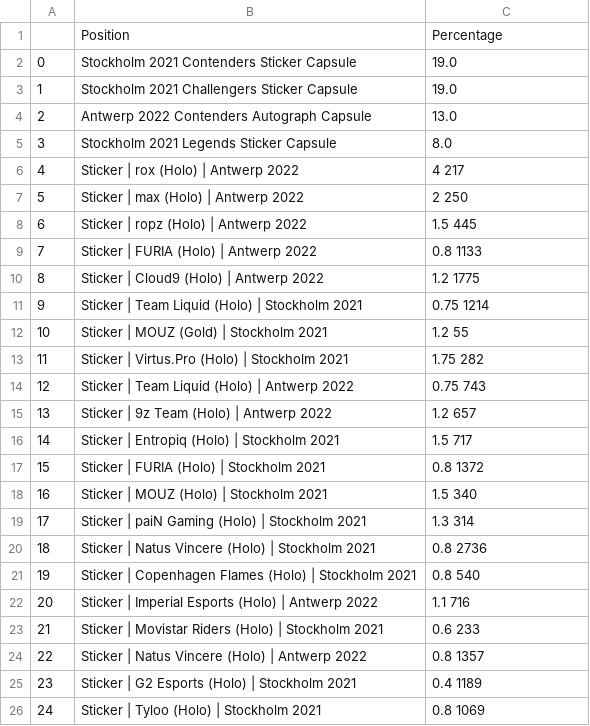
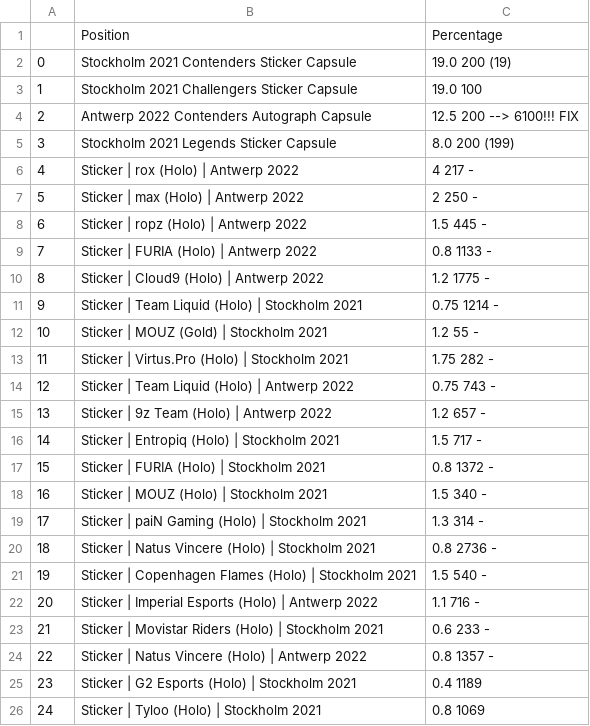
Before and after one commit to ElonRM/Sticker_Fonds_Tracker, a CSV file: planned_percentages.csv, drawn as a sheet; only a part is shown.

```diff
--- a/planned_percentages.csv
+++ b/planned_percentages.csv
@@ -1,25 +1,25 @@
 ,Position,Percentage
-0,Stockholm 2021 Contenders Sticker Capsule,19.0
-1,Stockholm 2021 Challengers Sticker Capsule,19.0
-2,Antwerp 2022 Contenders Autograph Capsule,13.0
-3,Stockholm 2021 Legends Sticker Capsule,8.0
-4,Sticker | rox (Holo) | Antwerp 2022,4                     217
-5,Sticker | max (Holo) | Antwerp 2022,2                     250
-6,Sticker | ropz (Holo) | Antwerp 2022,1.5                  445
-7,Sticker | FURIA (Holo) | Antwerp 2022,0.8                 1133
-8,Sticker | Cloud9 (Holo) | Antwerp 2022,1.2                1775
-9,Sticker | Team Liquid (Holo) | Stockholm 2021,0.75        1214
-10,Sticker | MOUZ (Gold) | Stockholm 2021,1.2               55
-11,Sticker | Virtus.Pro (Holo) | Stockholm 2021,1.75        282
-12,Sticker | Team Liquid (Holo) | Antwerp 2022,0.75         743
-13,Sticker | 9z Team (Holo) | Antwerp 2022,1.2              657
-14,Sticker | Entropiq (Holo) | Stockholm 2021,1.5           717
-15,Sticker | FURIA (Holo) | Stockholm 2021,0.8              1372
-16,Sticker | MOUZ (Holo) | Stockholm 2021,1.5               340
-17,Sticker | paiN Gaming (Holo) | Stockholm 2021,1.3        314
-18,Sticker | Natus Vincere (Holo) | Stockholm 2021,0.8      2736
-19,Sticker | Copenhagen Flames (Holo) | Stockholm 2021,0.8  540
-20,Sticker | Imperial Esports (Holo) | Antwerp 2022,1.1     716
-21,Sticker | Movistar Riders (Holo) | Stockholm 2021,0.6    233
-22,Sticker | Natus Vincere (Holo) | Antwerp 2022,0.8        1357
+0,Stockholm 2021 Contenders Sticker Capsule,19.0                    200 (19)
+1,Stockholm 2021 Challengers Sticker Capsule,19.0                   100
+2,Antwerp 2022 Contenders Autograph Capsule,12.5                    200     --> 6100!!! FIX
+3,Stockholm 2021 Legends Sticker Capsule,8.0                        200 (199)
+4,Sticker | rox (Holo) | Antwerp 2022,4                     217     -
+5,Sticker | max (Holo) | Antwerp 2022,2                     250     -
+6,Sticker | ropz (Holo) | Antwerp 2022,1.5                  445     -
+7,Sticker | FURIA (Holo) | Antwerp 2022,0.8                 1133    -
+8,Sticker | Cloud9 (Holo) | Antwerp 2022,1.2                1775    -
+9,Sticker | Team Liquid (Holo) | Stockholm 2021,0.75        1214    -
+10,Sticker | MOUZ (Gold) | Stockholm 2021,1.2               55      -
+11,Sticker | Virtus.Pro (Holo) | Stockholm 2021,1.75        282     -
+12,Sticker | Team Liquid (Holo) | Antwerp 2022,0.75         743     -
+13,Sticker | 9z Team (Holo) | Antwerp 2022,1.2              657     -
+14,Sticker | Entropiq (Holo) | Stockholm 2021,1.5           717     -
+15,Sticker | FURIA (Holo) | Stockholm 2021,0.8              1372    -
+16,Sticker | MOUZ (Holo) | Stockholm 2021,1.5               340     -
+17,Sticker | paiN Gaming (Holo) | Stockholm 2021,1.3        314     -
+18,Sticker | Natus Vincere (Holo) | Stockholm 2021,0.8      2736    -
+19,Sticker | Copenhagen Flames (Holo) | Stockholm 2021,1.5  540     -
+20,Sticker | Imperial Esports (Holo) | Antwerp 2022,1.1     716     -
+21,Sticker | Movistar Riders (Holo) | Stockholm 2021,0.6    233     -
+22,Sticker | Natus Vincere (Holo) | Antwerp 2022,0.8        1357    -
 23,Sticker | G2 Esports (Holo) | Stockholm 2021,0.4         1189
```
Also changed, not shown: Fund_Positions.csv, value_history.csv, 4 other files.
